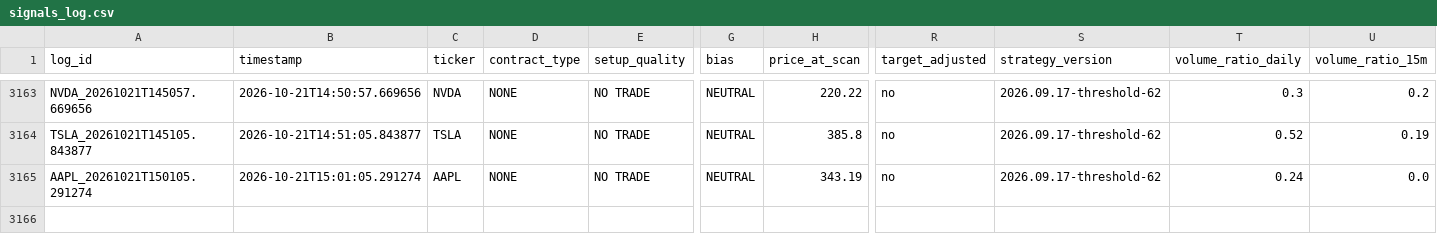
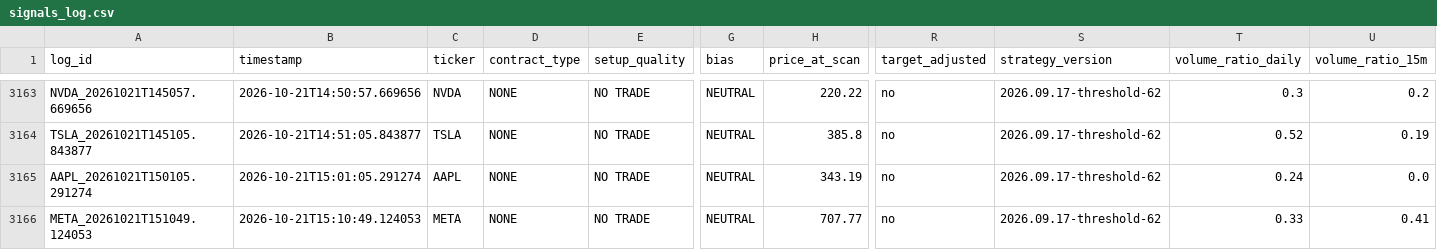
Before and after one commit to xel0irg/stock-ai-bot, a CSV file: backtest/signals_log.csv, drawn as a sheet; only a part is shown, gaps mark what is left out; rows hold the shown columns only; the diff names each change by its address in the sheet, - before the commit and + after, or states it on an @@ line.

Commit message:
chore: update backtest log + prescreener state [skip ci]

```diff
--- a/backtest/signals_log.csv
+++ b/backtest/signals_log.csv
+row 3166: META_20261021T151049.124053 | 2026-10-21T15:10:49.124053 | META | NONE | NO TRADE | NEUTRAL | 707.77 | no | 2026.09.17-threshold-62 | 0.33 | 0.41
```
Also changed, not shown: 1 other file.
